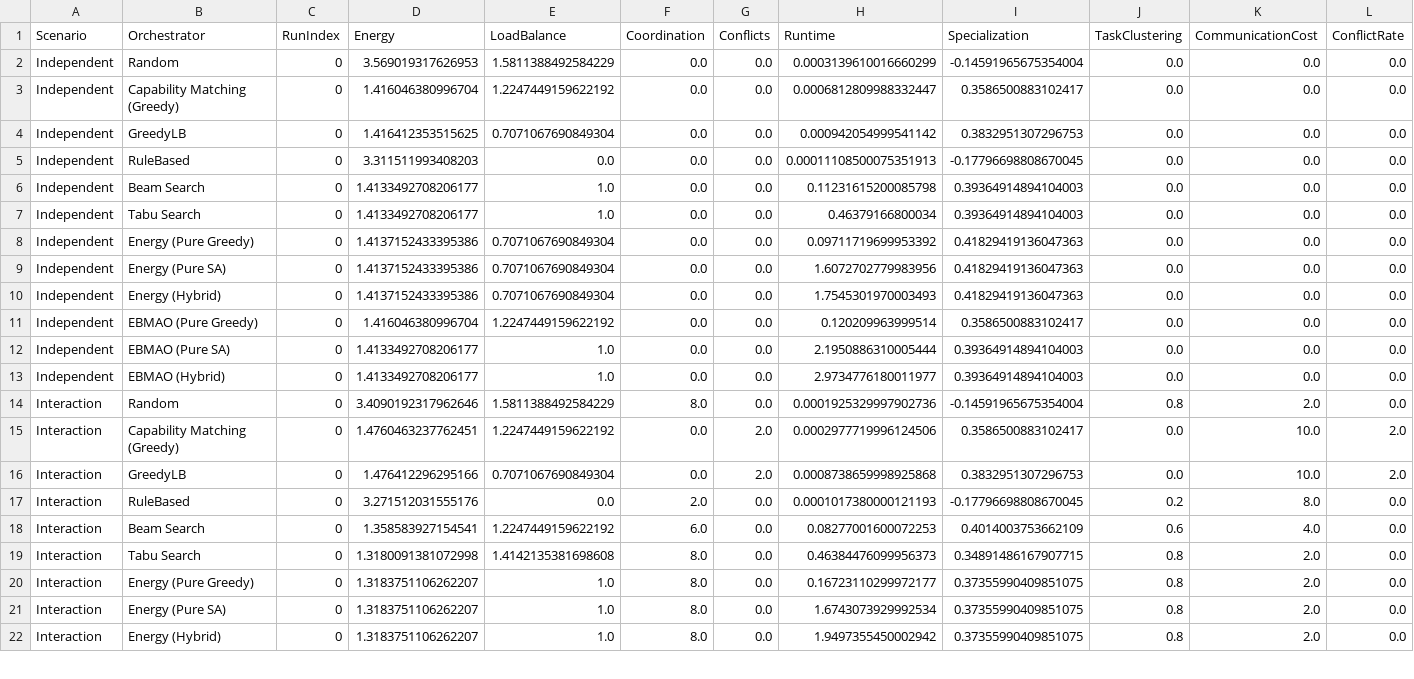
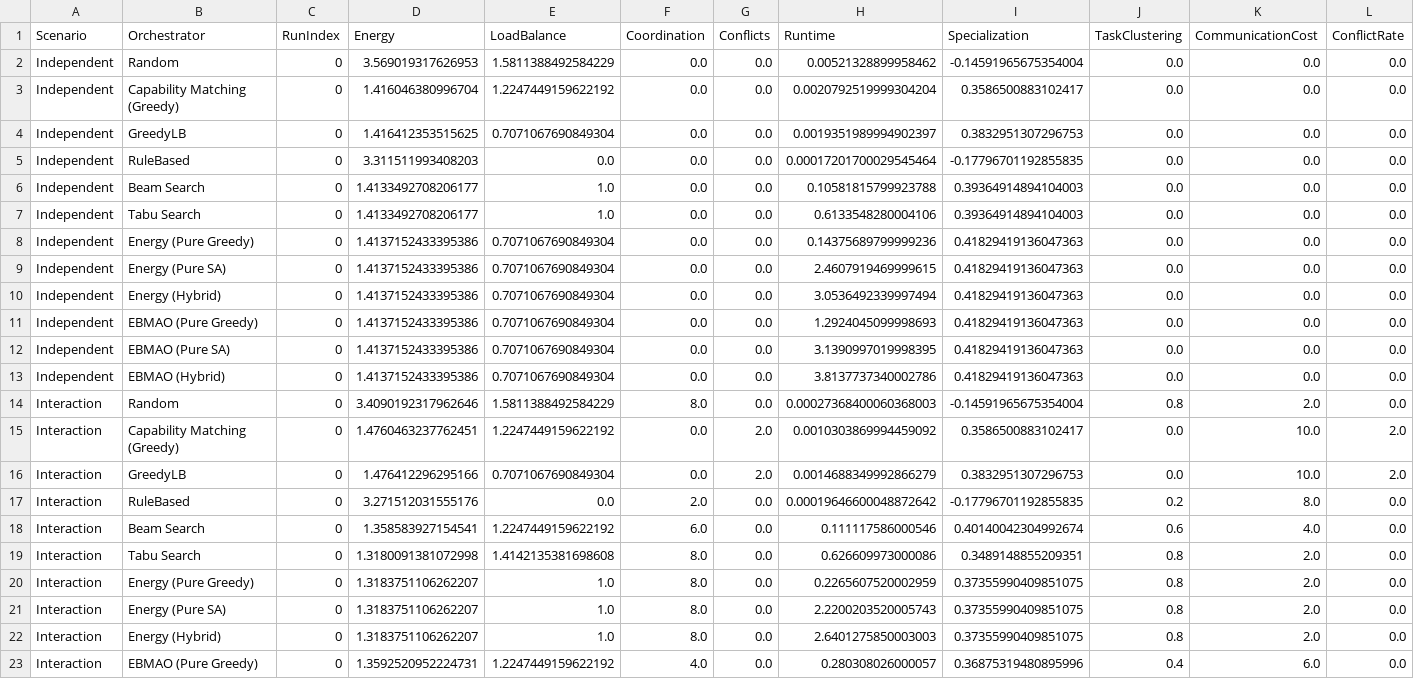
Before and after one commit to vetterjulius/agents-as-energy-landscapes, a CSV file: results/benchmark_results.csv, drawn as a sheet; only a part is shown; the diff covers the shown part only.

```diff
--- a/results/benchmark_results.csv
+++ b/results/benchmark_results.csv
@@ -1,22 +1,23 @@
 Scenario,Orchestrator,RunIndex,Energy,LoadBalance,Coordination,Conflicts,Runtime,Specialization,TaskClustering,CommunicationCost,ConflictRate
-Independent,Random,0,3.569019317626953,1.5811388492584229,0.0,0.0,0.0003139610016660299,-0.14591965675354004,0.0,0.0,0.0
-Independent,Capability Matching (Greedy),0,1.416046380996704,1.2247449159622192,0.0,0.0,0.0006812809988332447,0.3586500883102417,0.0,0.0,0.0
-Independent,GreedyLB,0,1.416412353515625,0.7071067690849304,0.0,0.0,0.000942054999541142,0.3832951307296753,0.0,0.0,0.0
-Independent,RuleBased,0,3.311511993408203,0.0,0.0,0.0,0.00011108500075351913,-0.17796698808670045,0.0,0.0,0.0
-Independent,Beam Search,0,1.4133492708206177,1.0,0.0,0.0,0.11231615200085798,0.39364914894104003,0.0,0.0,0.0
-Independent,Tabu Search,0,1.4133492708206177,1.0,0.0,0.0,0.46379166800034,0.39364914894104003,0.0,0.0,0.0
-Independent,Energy (Pure Greedy),0,1.4137152433395386,0.7071067690849304,0.0,0.0,0.09711719699953392,0.41829419136047363,0.0,0.0,0.0
-Independent,Energy (Pure SA),0,1.4137152433395386,0.7071067690849304,0.0,0.0,1.6072702779983956,0.41829419136047363,0.0,0.0,0.0
-Independent,Energy (Hybrid),0,1.4137152433395386,0.7071067690849304,0.0,0.0,1.7545301970003493,0.41829419136047363,0.0,0.0,0.0
-Independent,EBMAO (Pure Greedy),0,1.416046380996704,1.2247449159622192,0.0,0.0,0.120209963999514,0.3586500883102417,0.0,0.0,0.0
-Independent,EBMAO (Pure SA),0,1.4133492708206177,1.0,0.0,0.0,2.1950886310005444,0.39364914894104003,0.0,0.0,0.0
-Independent,EBMAO (Hybrid),0,1.4133492708206177,1.0,0.0,0.0,2.9734776180011977,0.39364914894104003,0.0,0.0,0.0
-Interaction,Random,0,3.4090192317962646,1.5811388492584229,8.0,0.0,0.0001925329997902736,-0.14591965675354004,0.8,2.0,0.0
-Interaction,Capability Matching (Greedy),0,1.4760463237762451,1.2247449159622192,0.0,2.0,0.0002977719996124506,0.3586500883102417,0.0,10.0,2.0
-Interaction,GreedyLB,0,1.476412296295166,0.7071067690849304,0.0,2.0,0.0008738659998925868,0.3832951307296753,0.0,10.0,2.0
-Interaction,RuleBased,0,3.271512031555176,0.0,2.0,0.0,0.0001017380000121193,-0.17796698808670045,0.2,8.0,0.0
-Interaction,Beam Search,0,1.358583927154541,1.2247449159622192,6.0,0.0,0.08277001600072253,0.4014003753662109,0.6,4.0,0.0
-Interaction,Tabu Search,0,1.3180091381072998,1.4142135381698608,8.0,0.0,0.46384476099956373,0.34891486167907715,0.8,2.0,0.0
-Interaction,Energy (Pure Greedy),0,1.3183751106262207,1.0,8.0,0.0,0.16723110299972177,0.37355990409851075,0.8,2.0,0.0
-Interaction,Energy (Pure SA),0,1.3183751106262207,1.0,8.0,0.0,1.6743073929992534,0.37355990409851075,0.8,2.0,0.0
-Interaction,Energy (Hybrid),0,1.3183751106262207,1.0,8.0,0.0,1.9497355450002942,0.37355990409851075,0.8,2.0,0.0
+Independent,Random,0,3.569019317626953,1.5811388492584229,0.0,0.0,0.00521328899958462,-0.14591965675354004,0.0,0.0,0.0
+Independent,Capability Matching (Greedy),0,1.416046380996704,1.2247449159622192,0.0,0.0,0.0020792519999304204,0.3586500883102417,0.0,0.0,0.0
+Independent,GreedyLB,0,1.416412353515625,0.7071067690849304,0.0,0.0,0.0019351989994902397,0.3832951307296753,0.0,0.0,0.0
+Independent,RuleBased,0,3.311511993408203,0.0,0.0,0.0,0.00017201700029545464,-0.17796701192855835,0.0,0.0,0.0
+Independent,Beam Search,0,1.4133492708206177,1.0,0.0,0.0,0.10581815799923788,0.39364914894104003,0.0,0.0,0.0
+Independent,Tabu Search,0,1.4133492708206177,1.0,0.0,0.0,0.6133548280004106,0.39364914894104003,0.0,0.0,0.0
+Independent,Energy (Pure Greedy),0,1.4137152433395386,0.7071067690849304,0.0,0.0,0.14375689799999236,0.41829419136047363,0.0,0.0,0.0
+Independent,Energy (Pure SA),0,1.4137152433395386,0.7071067690849304,0.0,0.0,2.4607919469999615,0.41829419136047363,0.0,0.0,0.0
+Independent,Energy (Hybrid),0,1.4137152433395386,0.7071067690849304,0.0,0.0,3.0536492339997494,0.41829419136047363,0.0,0.0,0.0
+Independent,EBMAO (Pure Greedy),0,1.4137152433395386,0.7071067690849304,0.0,0.0,1.2924045099998693,0.41829419136047363,0.0,0.0,0.0
+Independent,EBMAO (Pure SA),0,1.4137152433395386,0.7071067690849304,0.0,0.0,3.1390997019998395,0.41829419136047363,0.0,0.0,0.0
+Independent,EBMAO (Hybrid),0,1.4137152433395386,0.7071067690849304,0.0,0.0,3.8137737340002786,0.41829419136047363,0.0,0.0,0.0
+Interaction,Random,0,3.4090192317962646,1.5811388492584229,8.0,0.0,0.00027368400060368003,-0.14591965675354004,0.8,2.0,0.0
+Interaction,Capability Matching (Greedy),0,1.4760463237762451,1.2247449159622192,0.0,2.0,0.0010303869994459092,0.3586500883102417,0.0,10.0,2.0
+Interaction,GreedyLB,0,1.476412296295166,0.7071067690849304,0.0,2.0,0.0014688349992866279,0.3832951307296753,0.0,10.0,2.0
+Interaction,RuleBased,0,3.271512031555176,0.0,2.0,0.0,0.00019646600048872642,-0.17796701192855835,0.2,8.0,0.0
+Interaction,Beam Search,0,1.358583927154541,1.2247449159622192,6.0,0.0,0.111117586000546,0.40140042304992674,0.6,4.0,0.0
+Interaction,Tabu Search,0,1.3180091381072998,1.4142135381698608,8.0,0.0,0.626609973000086,0.3489148855209351,0.8,2.0,0.0
+Interaction,Energy (Pure Greedy),0,1.3183751106262207,1.0,8.0,0.0,0.2265607520002959,0.37355990409851075,0.8,2.0,0.0
+Interaction,Energy (Pure SA),0,1.3183751106262207,1.0,8.0,0.0,2.2200203520005743,0.37355990409851075,0.8,2.0,0.0
+Interaction,Energy (Hybrid),0,1.3183751106262207,1.0,8.0,0.0,2.6401275850003003,0.37355990409851075,0.8,2.0,0.0
+Interaction,EBMAO (Pure Greedy),0,1.3592520952224731,1.2247449159622192,4.0,0.0,0.280308026000057,0.36875319480895996,0.4,6.0,0.0
```
Also changed, not shown: 3 added rows, 4 removed rows and 69 edited cells elsewhere in this file, results/benchmark_results_summary.csv, results/dynamic_capability_drift_full_ebmao.csv, 52 other files.
